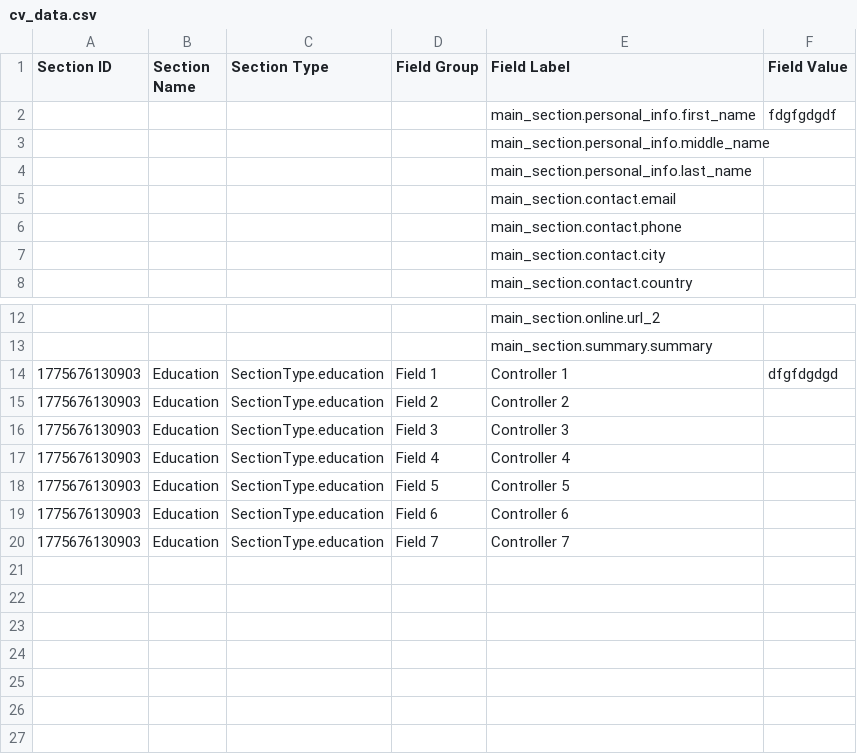
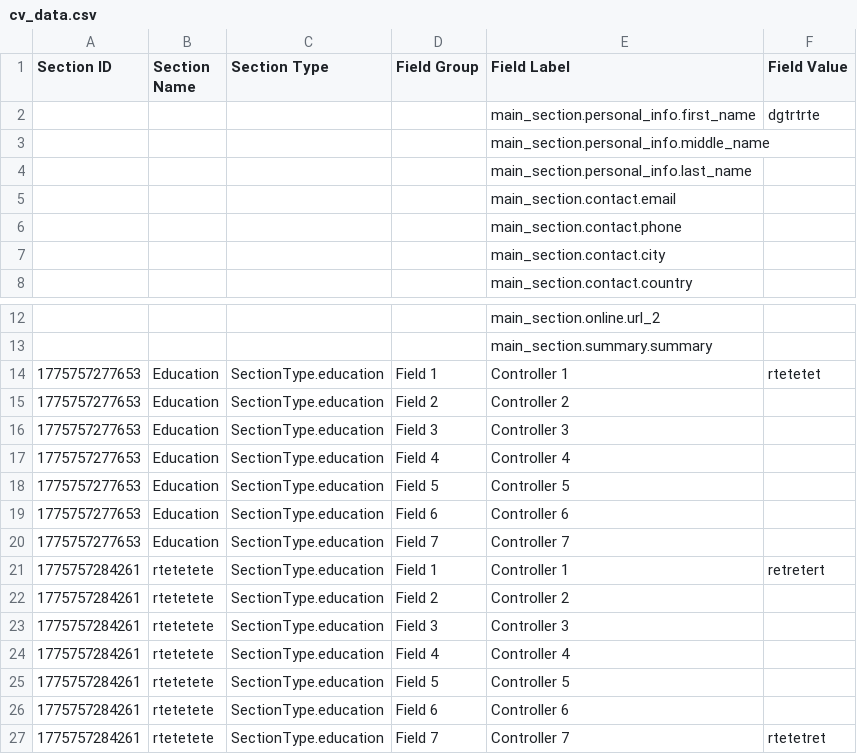
Before and after one commit to rubinity/mmmCV, a CSV file: data/cv_data.csv, drawn as a sheet; only a part is shown, gaps mark what is left out.

```diff
--- a/data/cv_data.csv
+++ b/data/cv_data.csv
@@ -1,3 +1,3 @@
 Section ID,Section Name,Section Type,Field Group,Field Label,Field Value
-,,,,main_section.personal_info.first_name,fdgfgdgdf
+,,,,main_section.personal_info.first_name,dgtrtrte
 ,,,,main_section.personal_info.middle_name,
@@ -13,8 +13,15 @@ Section ID,Section Name,Section Type,Field Group,Field Label,Field Value
 ,,,,main_section.summary.summary,
-1775676130903,Education,SectionType.education,Field 1,Controller 1,dfgfdgdgd
-1775676130903,Education,SectionType.education,Field 2,Controller 2,
-1775676130903,Education,SectionType.education,Field 3,Controller 3,
-1775676130903,Education,SectionType.education,Field 4,Controller 4,
-1775676130903,Education,SectionType.education,Field 5,Controller 5,
-1775676130903,Education,SectionType.education,Field 6,Controller 6,
-1775676130903,Education,SectionType.education,Field 7,Controller 7,
+1775757277653,Education,SectionType.education,Field 1,Controller 1,rtetetet
+1775757277653,Education,SectionType.education,Field 2,Controller 2,
+1775757277653,Education,SectionType.education,Field 3,Controller 3,
+1775757277653,Education,SectionType.education,Field 4,Controller 4,
+1775757277653,Education,SectionType.education,Field 5,Controller 5,
+1775757277653,Education,SectionType.education,Field 6,Controller 6,
+1775757277653,Education,SectionType.education,Field 7,Controller 7,
+1775757284261,rtetetete,SectionType.education,Field 1,Controller 1,retretert
+1775757284261,rtetetete,SectionType.education,Field 2,Controller 2,
+1775757284261,rtetetete,SectionType.education,Field 3,Controller 3,
+1775757284261,rtetetete,SectionType.education,Field 4,Controller 4,
+1775757284261,rtetetete,SectionType.education,Field 5,Controller 5,
+1775757284261,rtetetete,SectionType.education,Field 6,Controller 6,
+1775757284261,rtetetete,SectionType.education,Field 7,Controller 7,rtetetret
```
Also changed, not shown: 4 other files.
